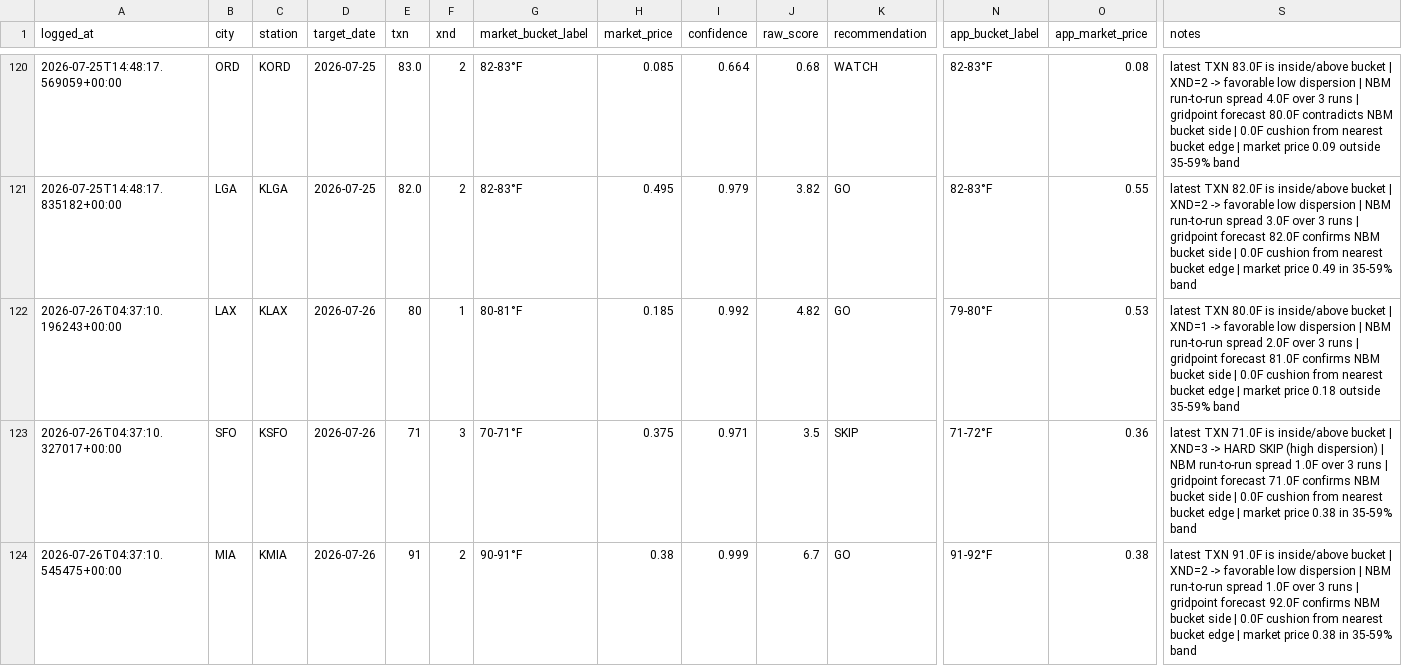
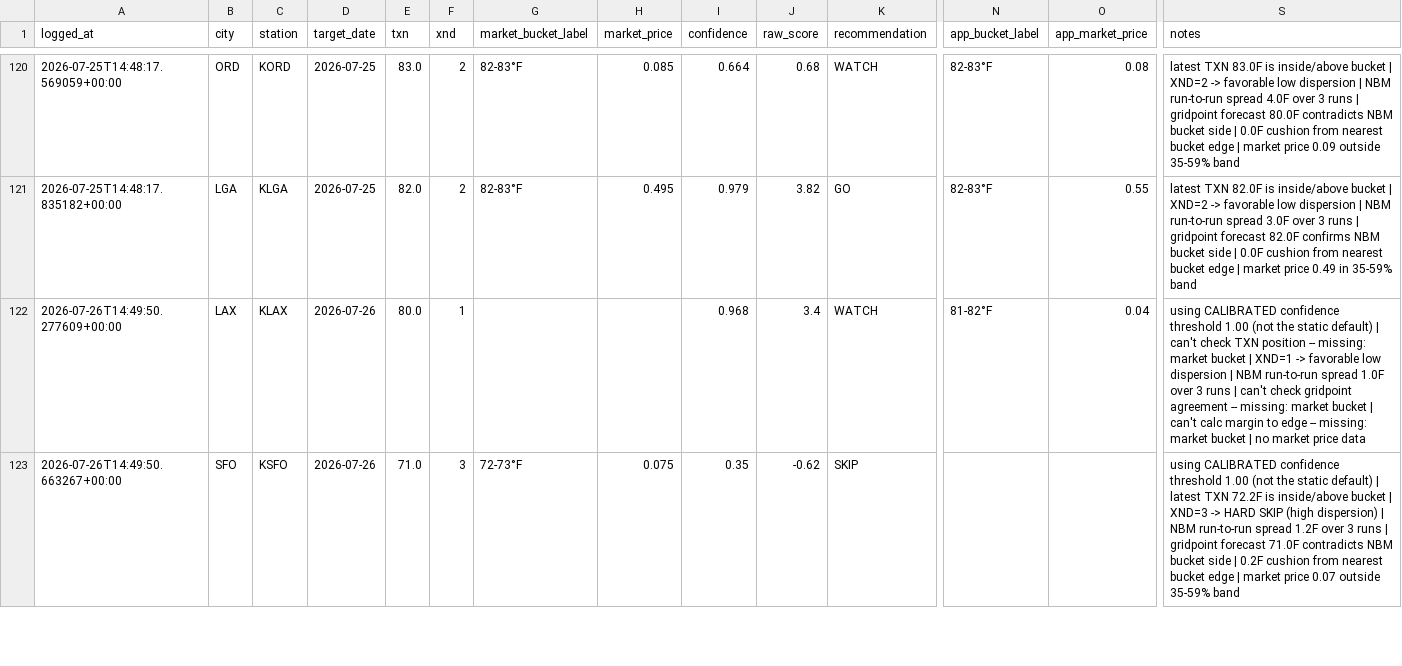
Before and after one commit to sso233x/weather-bot, a CSV file: trade_log.csv, drawn as a sheet; only a part is shown, gaps mark what is left out; removed rows and columns are numbered as before the commit, all else as after; rows hold the shown columns only; the diff covers the shown part only; the diff names each change by its address in the sheet, - before the commit and + after, or states it on an @@ line.

```diff
--- a/trade_log.csv
+++ b/trade_log.csv
-row 122: 2026-07-26T04:37:10.196243+00:00 | LAX | KLAX | 2026-07-26 | 80 | 1 | 80-81°F | 0.185 | 0.992 | 4.82 | GO | 79-80°F | 0.53 | latest TXN 80.0F is inside/above bucket | XND=1 -> favorable low dispersion | NBM run-to-run spread 2.0F over 3 runs | gridpoint forecast 81.0F confirms NBM bucket side | 0.0F cushion from nearest bucket edge | market price 0.18 outside 35-59% band
-row 123: 2026-07-26T04:37:10.327017+00:00 | SFO | KSFO | 2026-07-26 | 71 | 3 | 70-71°F | 0.375 | 0.971 | 3.5 | SKIP | 71-72°F | 0.36 | latest TXN 71.0F is inside/above bucket | XND=3 -> HARD SKIP (high dispersion) | NBM run-to-run spread 1.0F over 3 runs | gridpoint forecast 71.0F confirms NBM bucket side | 0.0F cushion from nearest bucket edge | market price 0.38 in 35-59% band
-row 124: 2026-07-26T04:37:10.545475+00:00 | MIA | KMIA | 2026-07-26 | 91 | 2 | 90-91°F | 0.38 | 0.999 | 6.7 | GO | 91-92°F | 0.38 | latest TXN 91.0F is inside/above bucket | XND=2 -> favorable low dispersion | NBM run-to-run spread 1.0F over 3 runs | gridpoint forecast 92.0F confirms NBM bucket side | 0.0F cushion from nearest bucket edge | market price 0.38 in 35-59% band
+row 122: 2026-07-26T14:49:50.277609+00:00 | LAX | KLAX | 2026-07-26 | 80.0 | 1 |  |  | 0.968 | 3.4 | WATCH | 81-82°F | 0.04 | using CALIBRATED confidence threshold 1.00 (not the static default) | can't check TXN position -- missing: market bucket | XND=1 -> favorable low dispersion | NBM run-to-run spread 1.0F over 3 runs | can't check gridpoint agreement -- missing: market bucket | can't calc margin to edge -- missing: market bucket | no market price data
+row 123: 2026-07-26T14:49:50.663267+00:00 | SFO | KSFO | 2026-07-26 | 71.0 | 3 | 72-73°F | 0.075 | 0.35 | -0.62 | SKIP |  |  | using CALIBRATED confidence threshold 1.00 (not the static default) | latest TXN 72.2F is inside/above bucket | XND=3 -> HARD SKIP (high dispersion) | NBM run-to-run spread 1.2F over 3 runs | gridpoint forecast 71.0F contradicts NBM bucket side | 0.2F cushion from nearest bucket edge | market price 0.07 outside 35-59% band
```
Also changed, not shown: 2 added rows, 1 removed row and 8 edited cells elsewhere in this file.
